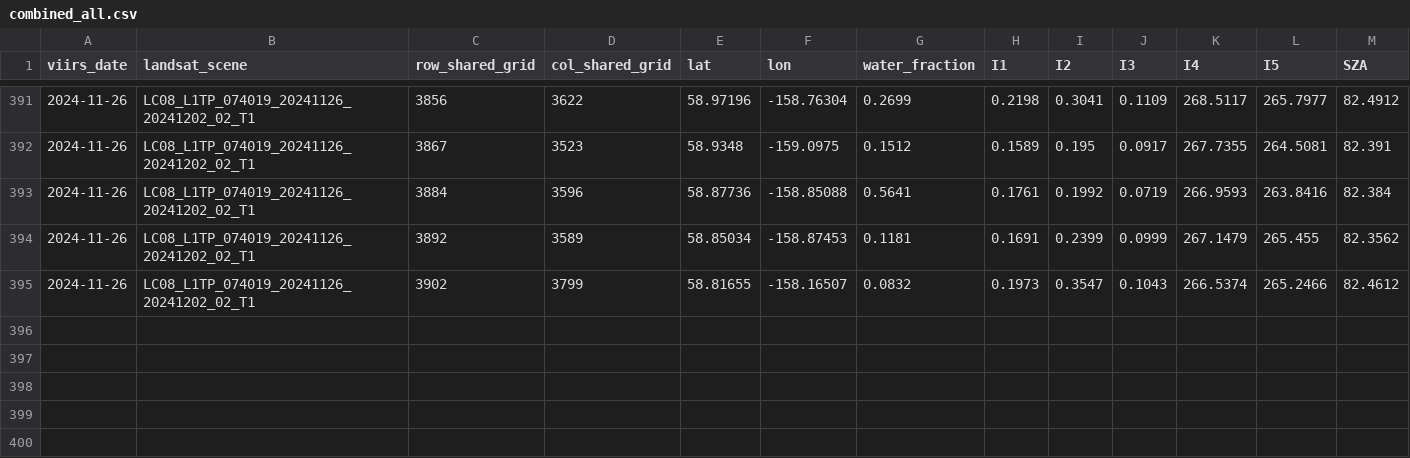
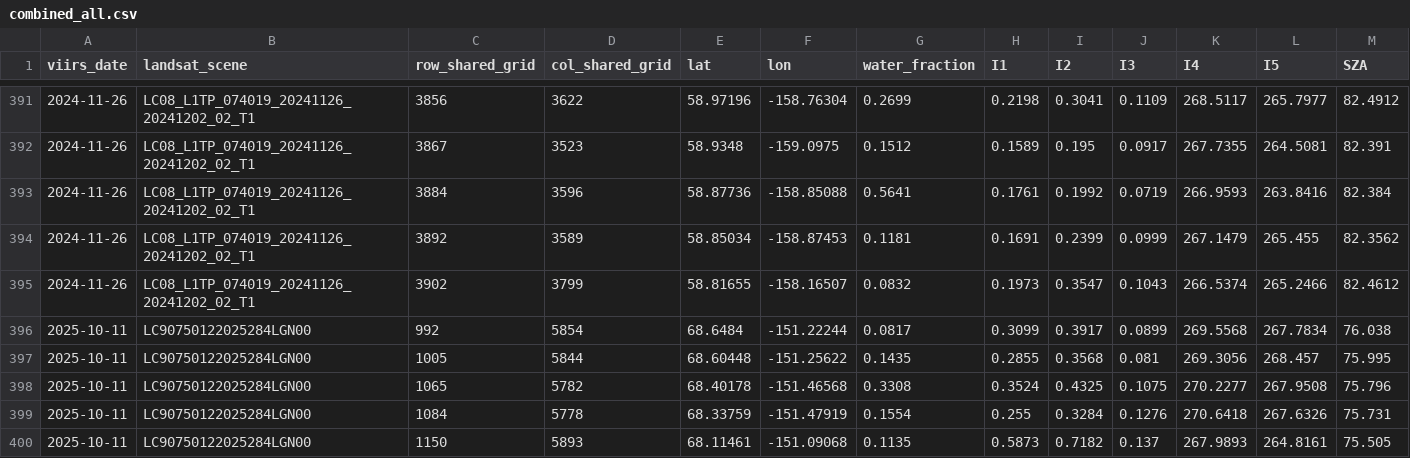
Before and after one commit to 1n1t6Sh3ll/RiverProject, a CSV file: Daksh/CNN/data/combined_all.csv, drawn as a sheet; only a part is shown, gaps mark what is left out; rows hold the shown columns only; the diff names each change by its address in the sheet, - before the commit and + after, or states it on an @@ line.

Commit message:
Add new data entries to combined_all.csv

```diff
--- a/Daksh/CNN/data/combined_all.csv
+++ b/Daksh/CNN/data/combined_all.csv
+row 396: 2025-10-11 | LC90750122025284LGN00 | 992 | 5854 | 68.6484 | -151.22244 | 0.0817 | 0.3099 | 0.3917 | 0.0899 | 269.5568 | 267.7834 | 76.038
+row 397: 2025-10-11 | LC90750122025284LGN00 | 1005 | 5844 | 68.60448 | -151.25622 | 0.1435 | 0.2855 | 0.3568 | 0.081 | 269.3056 | 268.457 | 75.995
+row 398: 2025-10-11 | LC90750122025284LGN00 | 1065 | 5782 | 68.40178 | -151.46568 | 0.3308 | 0.3524 | 0.4325 | 0.1075 | 270.2277 | 267.9508 | 75.796
+row 399: 2025-10-11 | LC90750122025284LGN00 | 1084 | 5778 | 68.33759 | -151.47919 | 0.1554 | 0.255 | 0.3284 | 0.1276 | 270.6418 | 267.6326 | 75.731
+row 400: 2025-10-11 | LC90750122025284LGN00 | 1150 | 5893 | 68.11461 | -151.09068 | 0.1135 | 0.5873 | 0.7182 | 0.137 | 267.9893 | 264.8161 | 75.505
```
